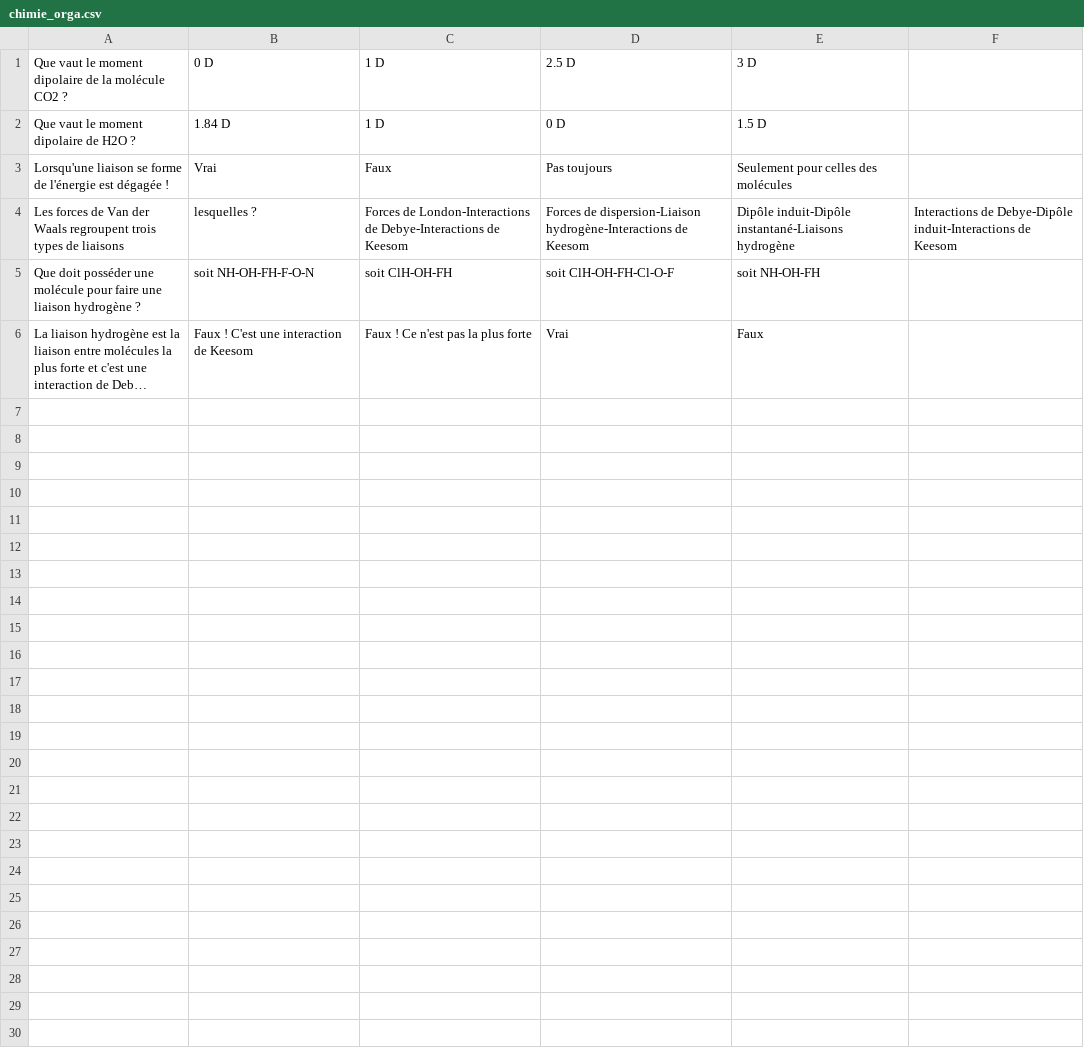
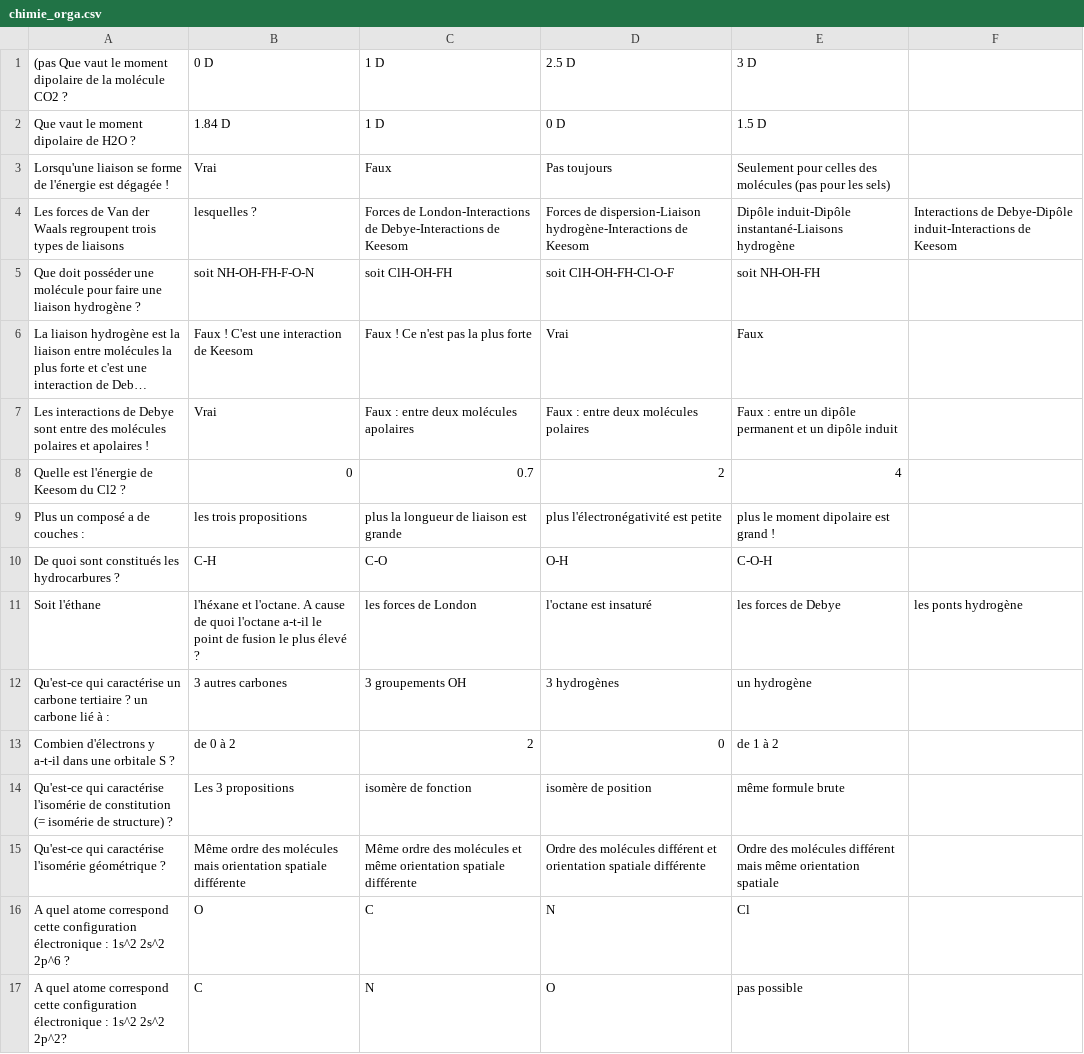
Before and after one commit to albin-tnn/quiz, a CSV file: chimie_orga.csv, drawn as a sheet; long unchanged cells end in …; the diff names each change by its address in the sheet, - before the commit and + after, or states it on an @@ line.

```diff
--- a/chimie_orga.csv
+++ b/chimie_orga.csv
-A1: Que vaut…
+A1: (pas Que vaut…
-E3: Seulement pour celles des molécules
+E3: Seulement pour celles des molécules (pas pour les sels)
+row 7: Les interactions de Debye sont entre des molécules polaires et apolaires ! | Vrai | Faux : entre deux molécules apolaires | Faux : entre deux molécules polaires | Faux : entre un dipôle permanent et un dipôle induit
+row 8: Quelle est l'énergie de Keesom du Cl2 ? | 0 | 0.7 | 2 | 4
+row 9: Plus un composé a de couches : | les trois propositions | plus la longueur de liaison est grande | plus l'électronégativité est petite | plus le moment dipolaire est grand !
+row 10: De quoi sont constitués les hydrocarbures ? | C-H | C-O | O-H | C-O-H
+row 11: Soit l'éthane | l'héxane et l'octane. A cause de quoi l'octane a-t-il le point de fusion le plus élevé ? | les forces de London | l'octane est insaturé | les forces de Debye | les ponts hydrogène
+row 12: Qu'est-ce qui caractérise un carbone tertiaire ? un carbone lié à : | 3 autres carbones | 3 groupements OH | 3 hydrogènes | un hydrogène
+row 13: Combien d'électrons y a-t-il dans une orbitale S ? | de 0 à 2 | 2 | 0 | de 1 à 2
+row 14: Qu'est-ce qui caractérise l'isomérie de constitution (= isomérie de structure) ? | Les 3 propositions | isomère de fonction | isomère de position | même formule brute
+row 15: Qu'est-ce qui caractérise l'isomérie géométrique ? | Même ordre des molécules mais orientation spatiale différente | Même ordre des molécules et même orientation spatiale différente | Ordre des molécules différent et orientation spatiale différente | Ordre des molécules différent mais même orientation spatiale
+row 16: A quel atome correspond cette configuration électronique : 1s^2 2s^2 2p^6 ? | O | C | N | Cl
+row 17: A quel atome correspond cette configuration électronique : 1s^2 2s^2 2p^2? | C | N | O | pas possible
```
Also changed, not shown: culture.csv, histoire.csv, 9 other files.
